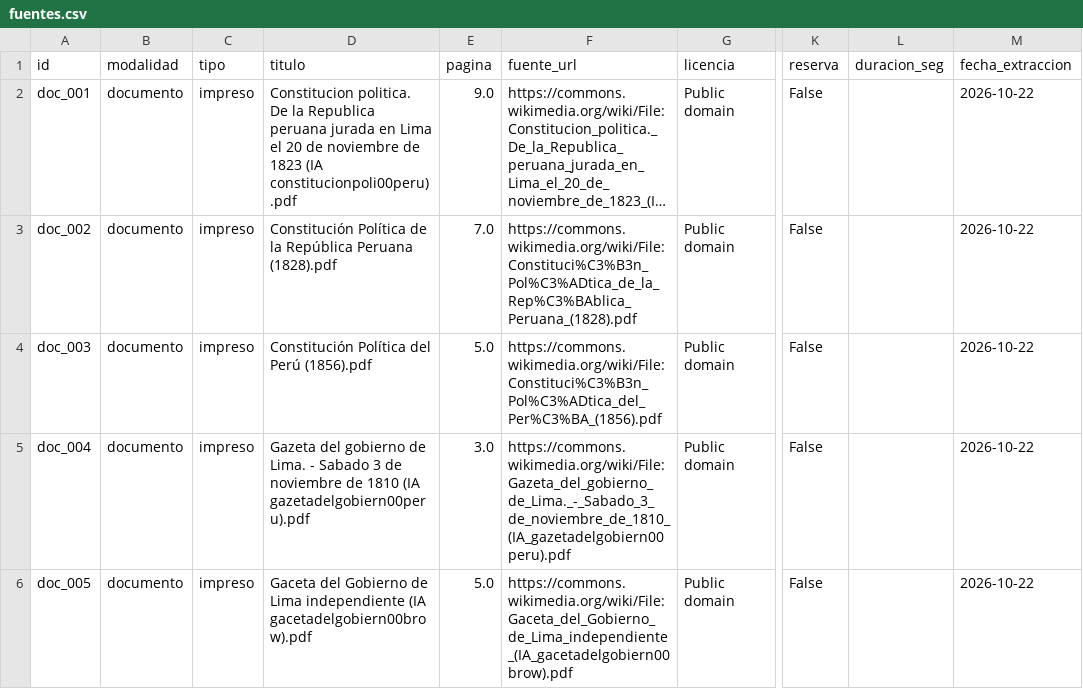
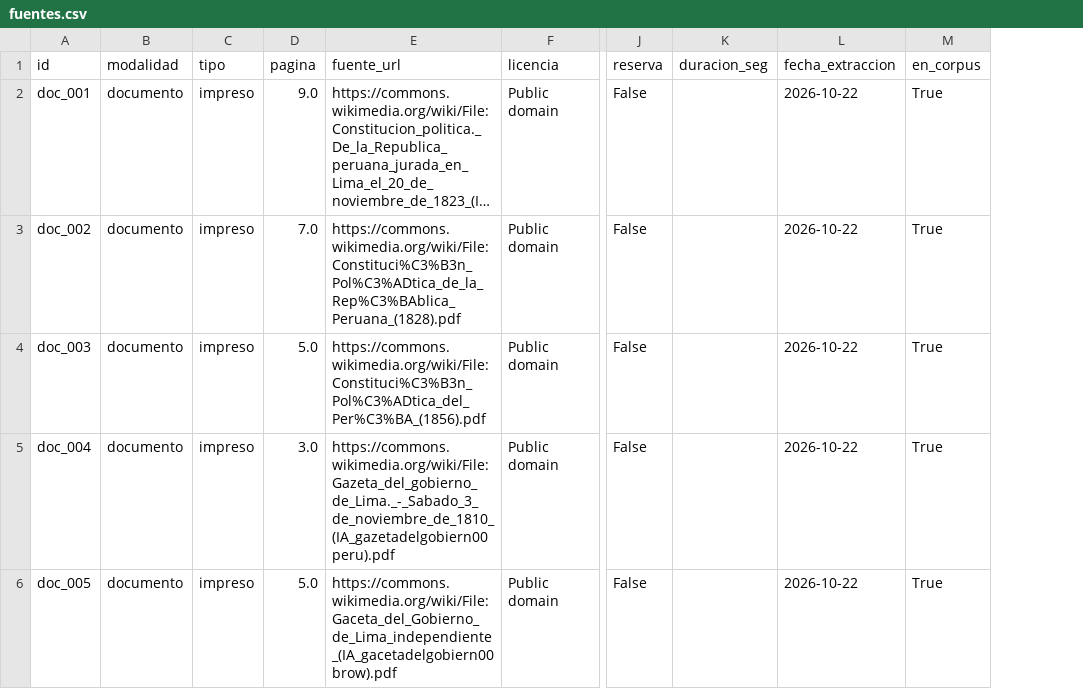
Before and after one commit to nicosil02/Python-Intermedio, a CSV file: tarea_2/datos/fuentes.csv, drawn as a sheet; only a part is shown, gaps mark what is left out; long unchanged cells end in …; removed rows and columns are numbered as before the commit, all else as after; the diff covers the shown part only; the diff names each change by its address in the sheet, - before the commit and + after, or states it on an @@ line.

```diff
--- a/tarea_2/datos/fuentes.csv
+++ b/tarea_2/datos/fuentes.csv
-column D (titulo), rows 2-6: Constitucion politica. De la Republica peruana jurada en Lima el 20 de noviembre de 1823 (IA constitucionpoli00peru).pdf | Constitución Política de la República Peruana (1828).pdf | Constitución Política del Perú (1856).pdf | Gazeta del gobierno de Lima. - Sabado 3 de noviembre de 1810 (IA gazetadelgobiern00peru).pdf | Gaceta del Gobierno de Lima independiente (IA gacetadelgobiern00brow).pdf
+column M (en_corpus), rows 2-6: all True
```
Also changed, not shown: 1 added row elsewhere in this file, 6 other files.
